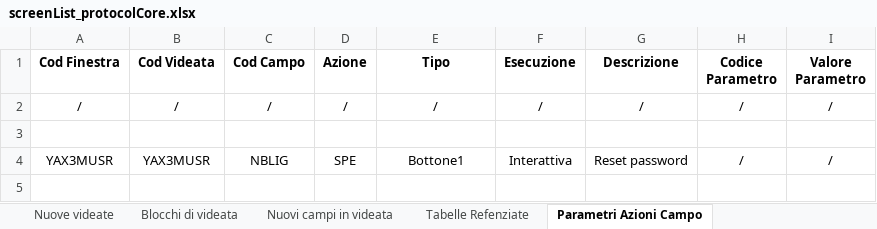
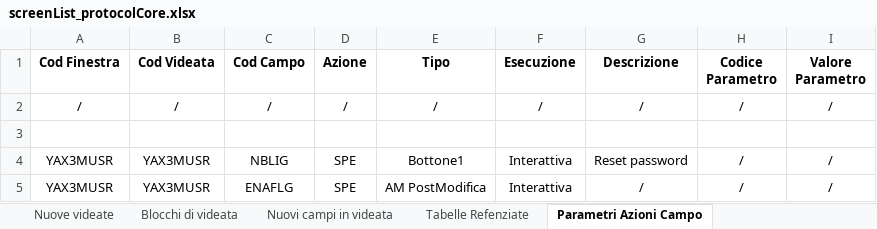
Before and after one commit to argologica/ArgoX3_API_Mobile_CORE, an Excel workbook: screen/screenList_protocolCore.xlsx, sheet Parametri Azioni Campo, drawn as a sheet; values as stored, in another font and other column widths than the file's, no borders; the diff names each change by its address in the sheet, - before the commit and + after, or states it on an @@ line.

```diff
--- a/screen/screenList_protocolCore.xlsx (sheet Parametri Azioni Campo)
+++ b/screen/screenList_protocolCore.xlsx (sheet Parametri Azioni Campo)
+row 5: YAX3MUSR | YAX3MUSR | ENAFLG | SPE | AM PostModifica | Interattiva | / | / | /
```
Also changed, not shown: sheet Nuovi campi in videata, action/actionList_protocolCore.xlsx, function/functionList_protocolCore.xlsx, 2 other files.
